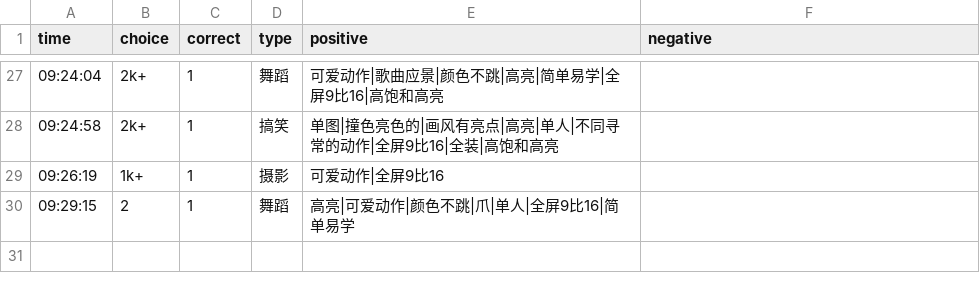
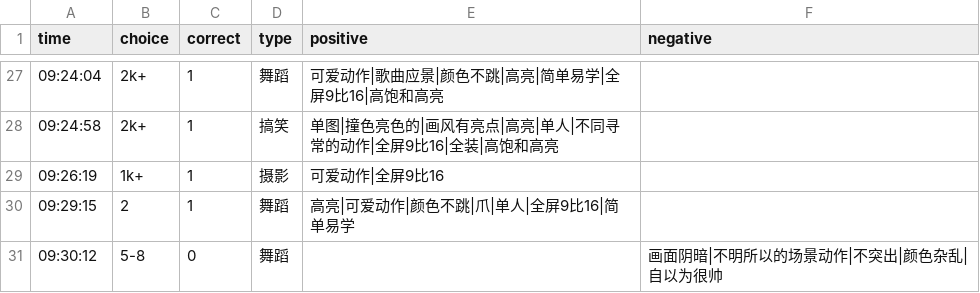
Before and after one commit to heyan9/qidi-data, a CSV file: logs/2026-11-17.csv, drawn as a sheet; only a part is shown, gaps mark what is left out; the diff names each change by its address in the sheet, - before the commit and + after, or states it on an @@ line.

Commit message:
sync logs/2026-11-17.csv

```diff
--- a/logs/2026-11-17.csv
+++ b/logs/2026-11-17.csv
+row 31: 09:30:12 | 5-8 | 0 | 舞蹈 |  | 画面阴暗|不明所以的场景动作|不突出|颜色杂乱|自以为很帅
```
